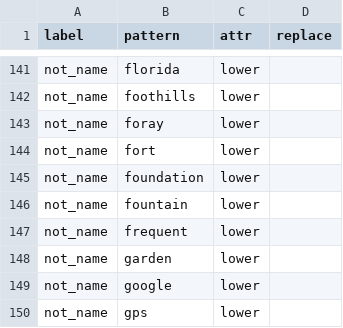
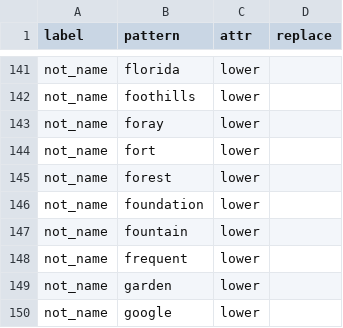
Before and after one commit to rafelafrance/traiter, a CSV file: traiter/pylib/traits/terms/name_terms.csv, drawn as a sheet; only a part is shown, gaps mark what is left out; the shorter side is filled out with more unchanged rows.

```diff
--- a/traiter/pylib/traits/terms/name_terms.csv
+++ b/traiter/pylib/traits/terms/name_terms.csv
@@ -144,2 +144,3 @@ not_name,foray,lower,
 not_name,fort,lower,
+not_name,forest,lower,
 not_name,foundation,lower,
```
Also changed, not shown: traiter/pylib/traits/terms/color_terms.csv, 2 other files.
